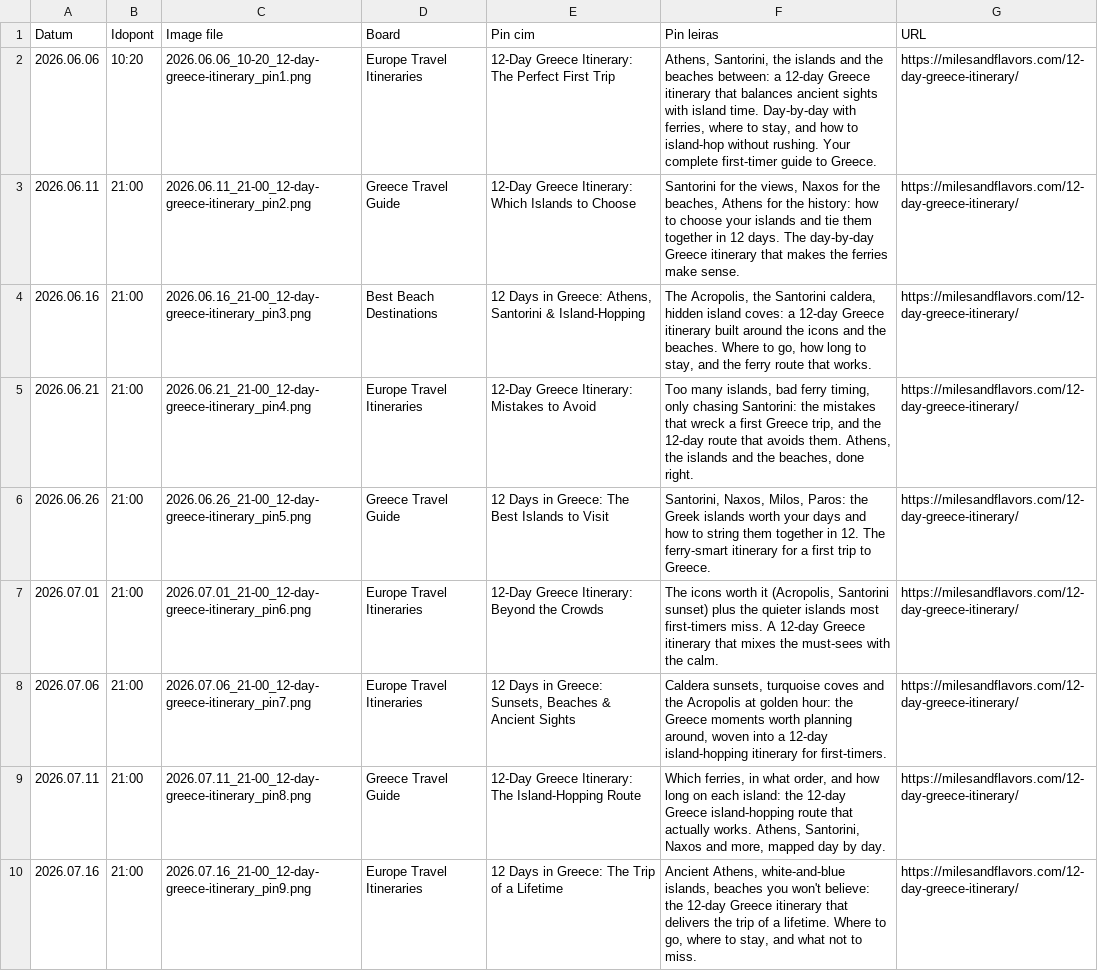
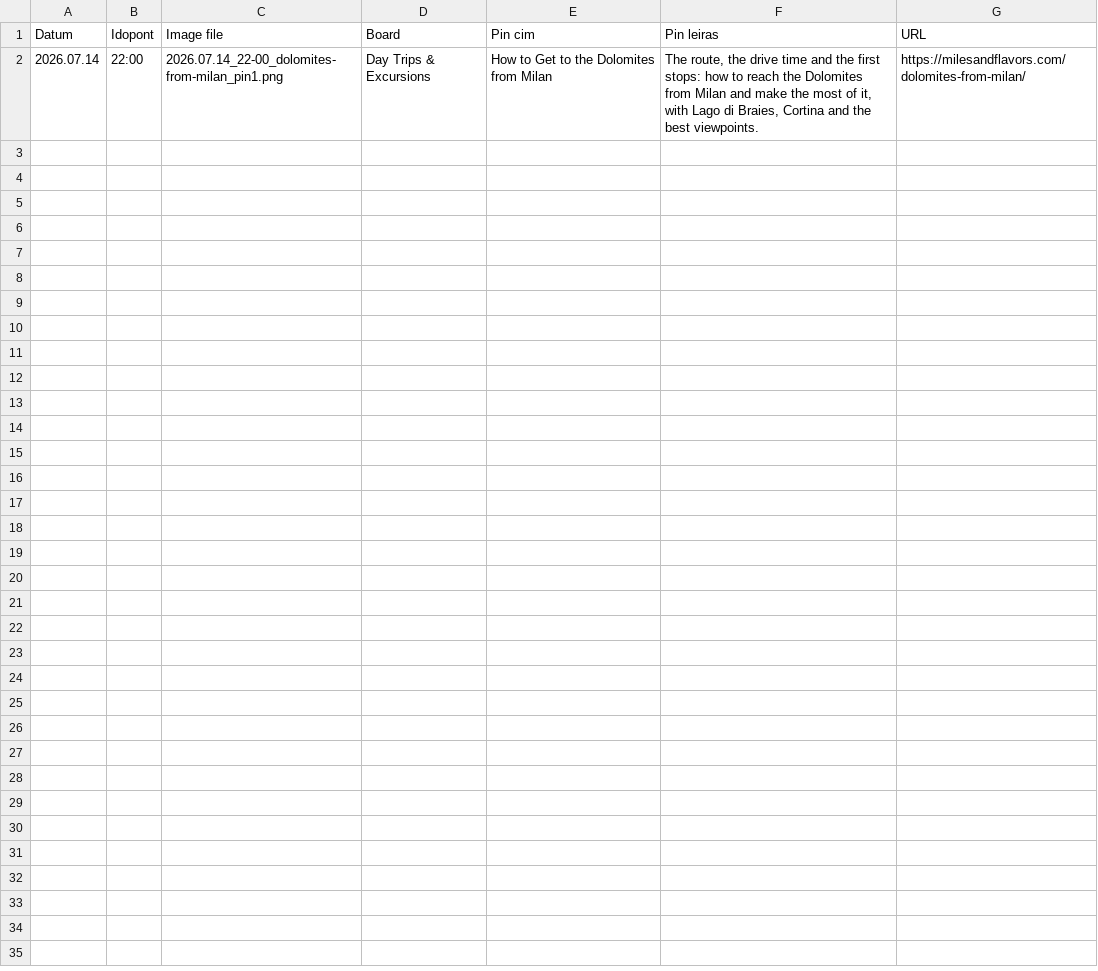
Before and after one commit to milesandflavors/pinfactory, a CSV file: done/_scheduler.csv, drawn as a sheet; removed rows and columns are numbered as before the commit, all else as after; the diff names each change by its address in the sheet, - before the commit and + after, or states it on an @@ line.

Commit message:
Add Milan photos (6): 24h Milan + Milan-Dolomites articles

```diff
--- a/done/_scheduler.csv
+++ b/done/_scheduler.csv
-row 2: 2026.06.06 | 10:20 | 2026.06.06_10-20_12-day-greece-itinerary_pin1.png | Europe Travel Itineraries | 12-Day Greece Itinerary: The Perfect First Trip | Athens, Santorini, the islands and the beaches between: a 12-day Greece itinerary that balances ancient sights with island time. Day-by-day with ferries, where to stay, and how to island-hop without rushing. Your complete first-timer guide to Greece. | https://milesandflavors.com/12-day-greece-itinerary/
-row 3: 2026.06.11 | 21:00 | 2026.06.11_21-00_12-day-greece-itinerary_pin2.png | Greece Travel Guide | 12-Day Greece Itinerary: Which Islands to Choose | Santorini for the views, Naxos for the beaches, Athens for the history: how to choose your islands and tie them together in 12 days. The day-by-day Greece itinerary that makes the ferries make sense. | https://milesandflavors.com/12-day-greece-itinerary/
-row 4: 2026.06.16 | 21:00 | 2026.06.16_21-00_12-day-greece-itinerary_pin3.png | Best Beach Destinations | 12 Days in Greece: Athens, Santorini & Island-Hopping | The Acropolis, the Santorini caldera, hidden island coves: a 12-day Greece itinerary built around the icons and the beaches. Where to go, how long to stay, and the ferry route that works. | https://milesandflavors.com/12-day-greece-itinerary/
-row 5: 2026.06.21 | 21:00 | 2026.06.21_21-00_12-day-greece-itinerary_pin4.png | Europe Travel Itineraries | 12-Day Greece Itinerary: Mistakes to Avoid | Too many islands, bad ferry timing, only chasing Santorini: the mistakes that wreck a first Greece trip, and the 12-day route that avoids them. Athens, the islands and the beaches, done right. | https://milesandflavors.com/12-day-greece-itinerary/
-row 6: 2026.06.26 | 21:00 | 2026.06.26_21-00_12-day-greece-itinerary_pin5.png | Greece Travel Guide | 12 Days in Greece: The Best Islands to Visit | Santorini, Naxos, Milos, Paros: the Greek islands worth your days and how to string them together in 12. The ferry-smart itinerary for a first trip to Greece. | https://milesandflavors.com/12-day-greece-itinerary/
-row 7: 2026.07.01 | 21:00 | 2026.07.01_21-00_12-day-greece-itinerary_pin6.png | Europe Travel Itineraries | 12-Day Greece Itinerary: Beyond the Crowds | The icons worth it (Acropolis, Santorini sunset) plus the quieter islands most first-timers miss. A 12-day Greece itinerary that mixes the must-sees with the calm. | https://milesandflavors.com/12-day-greece-itinerary/
-row 8: 2026.07.06 | 21:00 | 2026.07.06_21-00_12-day-greece-itinerary_pin7.png | Europe Travel Itineraries | 12 Days in Greece: Sunsets, Beaches & Ancient Sights | Caldera sunsets, turquoise coves and the Acropolis at golden hour: the Greece moments worth planning around, woven into a 12-day island-hopping itinerary for first-timers. | https://milesandflavors.com/12-day-greece-itinerary/
-row 9: 2026.07.11 | 21:00 | 2026.07.11_21-00_12-day-greece-itinerary_pin8.png | Greece Travel Guide | 12-Day Greece Itinerary: The Island-Hopping Route | Which ferries, in what order, and how long on each island: the 12-day Greece island-hopping route that actually works. Athens, Santorini, Naxos and more, mapped day by day. | https://milesandflavors.com/12-day-greece-itinerary/
-row 10: 2026.07.16 | 21:00 | 2026.07.16_21-00_12-day-greece-itinerary_pin9.png | Europe Travel Itineraries | 12 Days in Greece: The Trip of a Lifetime | Ancient Athens, white-and-blue islands, beaches you won't believe: the 12-day Greece itinerary that delivers the trip of a lifetime. Where to go, where to stay, and what not to miss. | https://milesandflavors.com/12-day-greece-itinerary/
+row 2: 2026.07.14 | 22:00 | 2026.07.14_22-00_dolomites-from-milan_pin1.png | Day Trips & Excursions | How to Get to the Dolomites from Milan | The route, the drive time and the first stops: how to reach the Dolomites from Milan and make the most of it, with Lago di Braies, Cortina and the best viewpoints. | https://milesandflavors.com/dolomites-from-milan/
```
Also changed, not shown: 3 other files.
